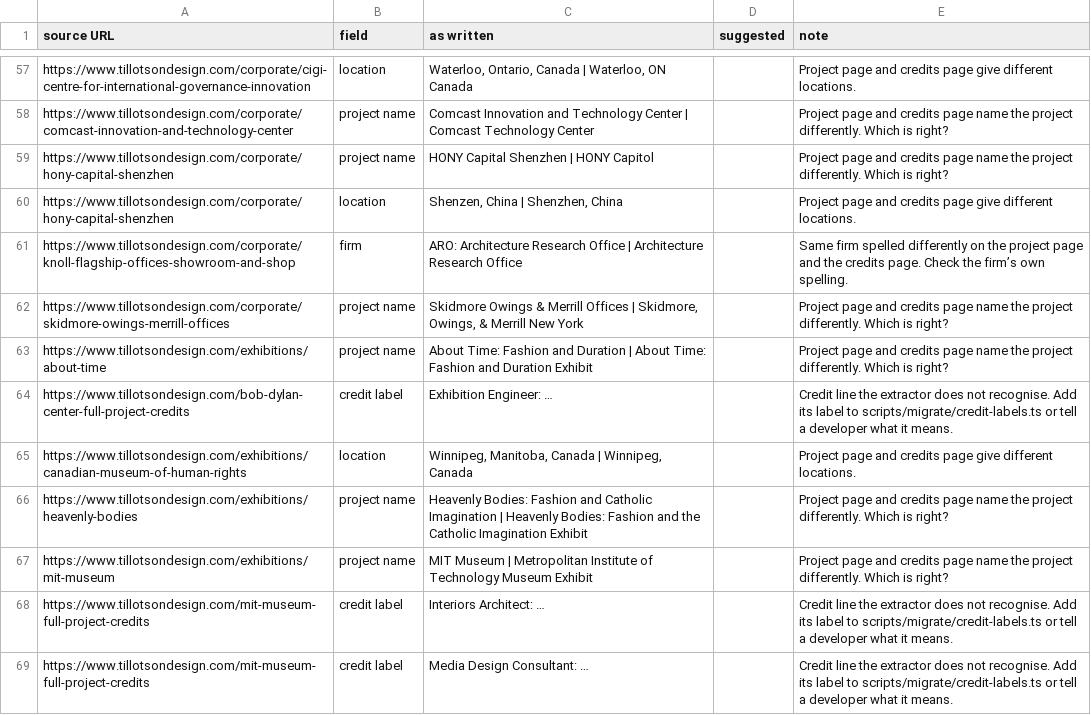
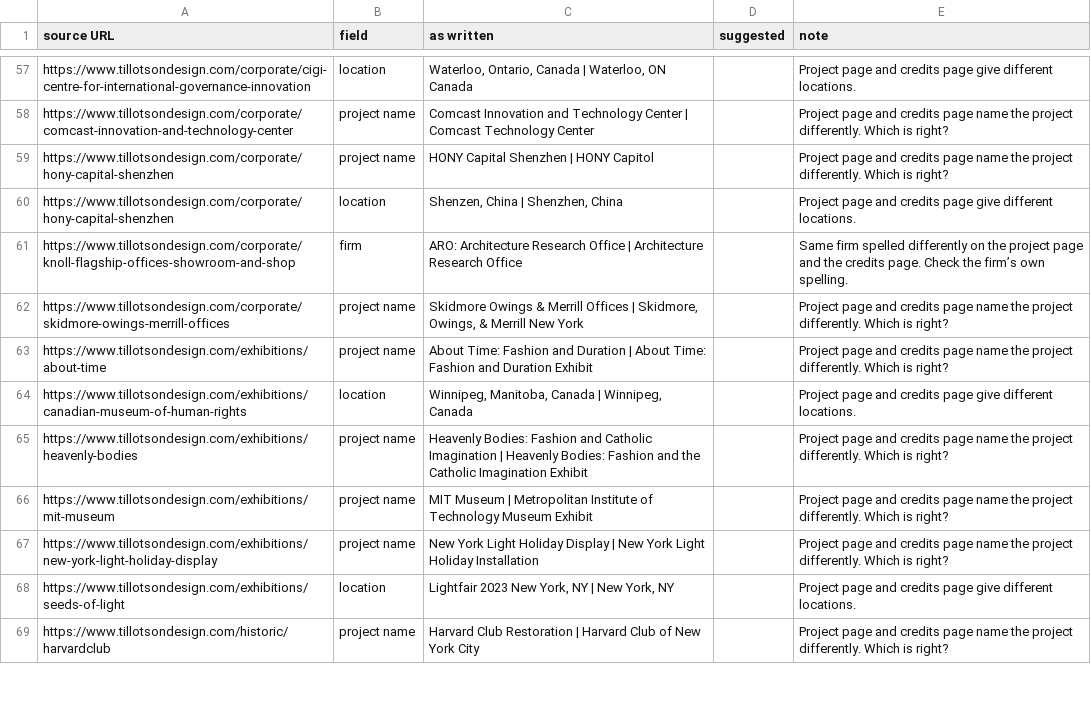
Before and after one commit to robertoe135/tda-website, a CSV file: scripts/migrate/out/review-extract.csv, drawn as a sheet; only a part is shown, gaps mark what is left out; the shorter side is filled out with more unchanged rows; the diff covers the shown part only; the diff names each change by its address in the sheet, - before the commit and + after, or states it on an @@ line.

```diff
--- a/scripts/migrate/out/review-extract.csv
+++ b/scripts/migrate/out/review-extract.csv
-row 64: https://www.tillotsondesign.com/bob-dylan-center-full-project-credits | credit label | Exhibition Engineer: … |  | Credit line the extractor does not recognise. Add its label to scripts/migrate/credit-labels.ts or tell a developer what it means.
-row 68: https://www.tillotsondesign.com/mit-museum-full-project-credits | credit label | Interiors Architect: … |  | Credit line the extractor does not recognise. Add its label to scripts/migrate/credit-labels.ts or tell a developer what it means.
-row 69: https://www.tillotsondesign.com/mit-museum-full-project-credits | credit label | Media Design Consultant: … |  | Credit line the extractor does not recognise. Add its label to scripts/migrate/credit-labels.ts or tell a developer what it means.
```
Also changed, not shown: 20 removed rows elsewhere in this file, 10 other files.
